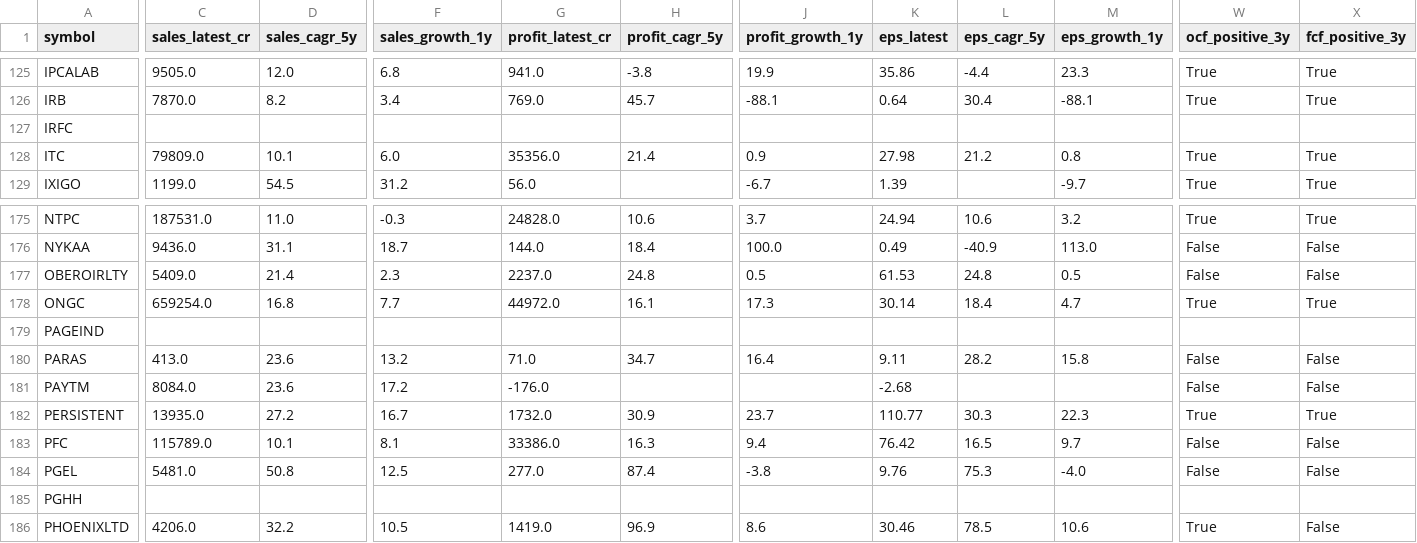
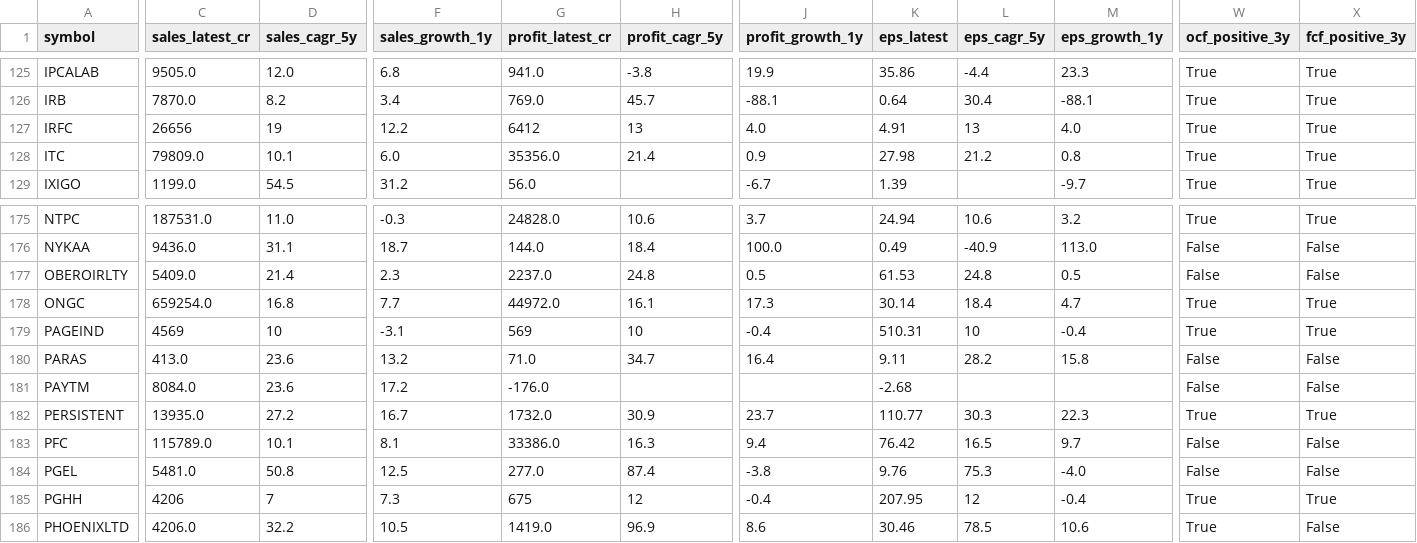
Before and after one commit to guruguha7-droid/india-stock-api, a CSV file: screener_fundamentals.csv, drawn as a sheet; only a part is shown, gaps mark what is left out; the diff covers the shown part only; the diff names each change by its address in the sheet, - before the commit and + after, or states it on an @@ line.

```diff
--- a/screener_fundamentals.csv
+++ b/screener_fundamentals.csv
-C127 (sales_latest_cr): (empty)
+C127 (sales_latest_cr): 26656
-D127 (sales_cagr_5y): (empty)
+D127 (sales_cagr_5y): 19
-F127 (sales_growth_1y): (empty)
+F127 (sales_growth_1y): 12.2
-G127 (profit_latest_cr): (empty)
+G127 (profit_latest_cr): 6412
-H127 (profit_cagr_5y): (empty)
+H127 (profit_cagr_5y): 13
-J127 (profit_growth_1y): (empty)
+J127 (profit_growth_1y): 4.0
-K127 (eps_latest): (empty)
+K127 (eps_latest): 4.91
-L127 (eps_cagr_5y): (empty)
+L127 (eps_cagr_5y): 13
-M127 (eps_growth_1y): (empty)
+M127 (eps_growth_1y): 4.0
-W127 (ocf_positive_3y): (empty)
+W127 (ocf_positive_3y): True
-X127 (fcf_positive_3y): (empty)
+X127 (fcf_positive_3y): True
-C179 (sales_latest_cr): (empty)
+C179 (sales_latest_cr): 4569
-D179 (sales_cagr_5y): (empty)
+D179 (sales_cagr_5y): 10
-F179 (sales_growth_1y): (empty)
+F179 (sales_growth_1y): -3.1
-G179 (profit_latest_cr): (empty)
+G179 (profit_latest_cr): 569
-H179 (profit_cagr_5y): (empty)
+H179 (profit_cagr_5y): 10
-J179 (profit_growth_1y): (empty)
+J179 (profit_growth_1y): -0.4
-K179 (eps_latest): (empty)
+K179 (eps_latest): 510.31
-L179 (eps_cagr_5y): (empty)
+L179 (eps_cagr_5y): 10
-M179 (eps_growth_1y): (empty)
+M179 (eps_growth_1y): -0.4
-W179 (ocf_positive_3y): (empty)
+W179 (ocf_positive_3y): True
-X179 (fcf_positive_3y): (empty)
+X179 (fcf_positive_3y): True
-C185 (sales_latest_cr): (empty)
+C185 (sales_latest_cr): 4206
-D185 (sales_cagr_5y): (empty)
+D185 (sales_cagr_5y): 7
-F185 (sales_growth_1y): (empty)
+F185 (sales_growth_1y): 7.3
-G185 (profit_latest_cr): (empty)
+G185 (profit_latest_cr): 675
-H185 (profit_cagr_5y): (empty)
+H185 (profit_cagr_5y): 12
-J185 (profit_growth_1y): (empty)
+J185 (profit_growth_1y): -0.4
-K185 (eps_latest): (empty)
+K185 (eps_latest): 207.95
-L185 (eps_cagr_5y): (empty)
+L185 (eps_cagr_5y): 12
-M185 (eps_growth_1y): (empty)
+M185 (eps_growth_1y): -0.4
-W185 (ocf_positive_3y): (empty)
+W185 (ocf_positive_3y): True
-X185 (fcf_positive_3y): (empty)
+X185 (fcf_positive_3y): True
```
Also changed, not shown: 159 edited cells elsewhere in this file.
